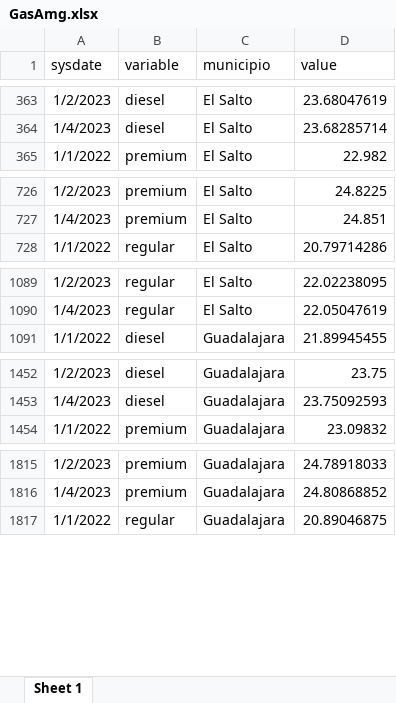
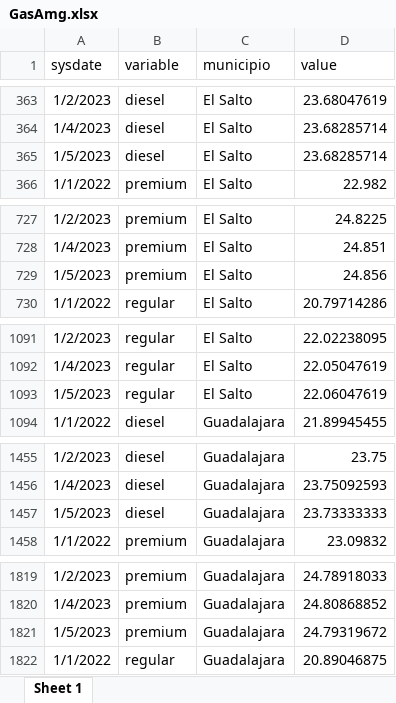
Before and after one commit to DIEEF-IIEG/SIE, an Excel workbook: GasAmg.xlsx, sheet Sheet 1, drawn as a sheet; only a part is shown, gaps mark what is left out; values as stored, in another font and other column widths than the file's, no borders; the diff covers the shown part only; the diff names each change by its address in the sheet, - before the commit and + after, or states it on an @@ line.

```diff
--- a/GasAmg.xlsx (sheet Sheet 1)
+++ b/GasAmg.xlsx (sheet Sheet 1)
+row 365: 1/5/2023 | diesel | El Salto | 23.68285714
+row 729: 1/5/2023 | premium | El Salto | 24.856
+row 1093: 1/5/2023 | regular | El Salto | 22.06047619
+row 1457: 1/5/2023 | diesel | Guadalajara | 23.73333333
+row 1821: 1/5/2023 | premium | Guadalajara | 24.79319672
```
Also changed, not shown: 13 added rows elsewhere in this sheet, promedio.xlsx.
